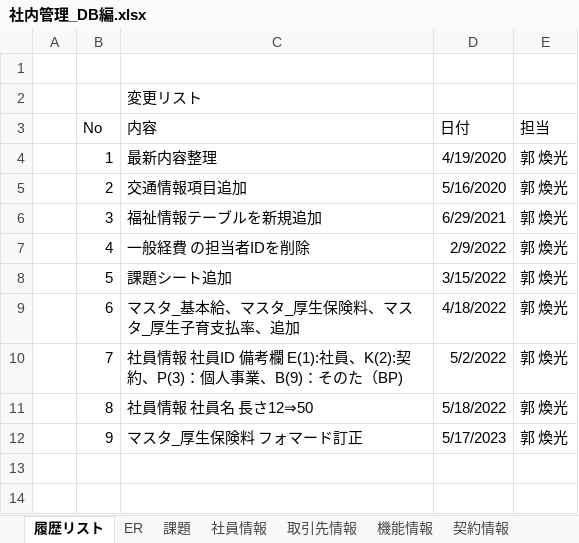
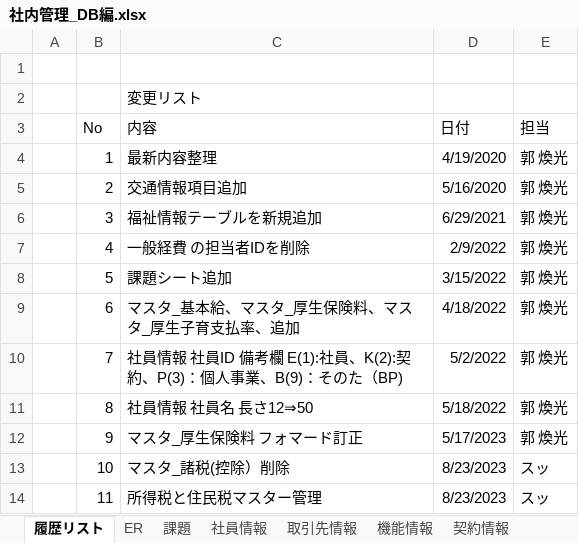
Before and after one commit to softtechSoft/emsm, an Excel workbook: DOC/DB編/社内管理_DB編.xlsx, sheet 履歴リスト, drawn as a sheet; values as stored, in another font and other column widths than the file's, no borders; the diff names each change by its address in the sheet, - before the commit and + after, or states it on an @@ line.

```diff
--- a/DOC/DB編/社内管理_DB編.xlsx (sheet 履歴リスト)
+++ b/DOC/DB編/社内管理_DB編.xlsx (sheet 履歴リスト)
+row 13:  | 10 | マスタ_諸税(控除）削除 | 8/23/2023 | スッ
+row 14:  | 11 | 所得税と住民税マスター管理 | 8/23/2023 | スッ
```
Also changed, not shown: sheet 所得税と住民税マスター管理, charts or pictures, 1 other file.
